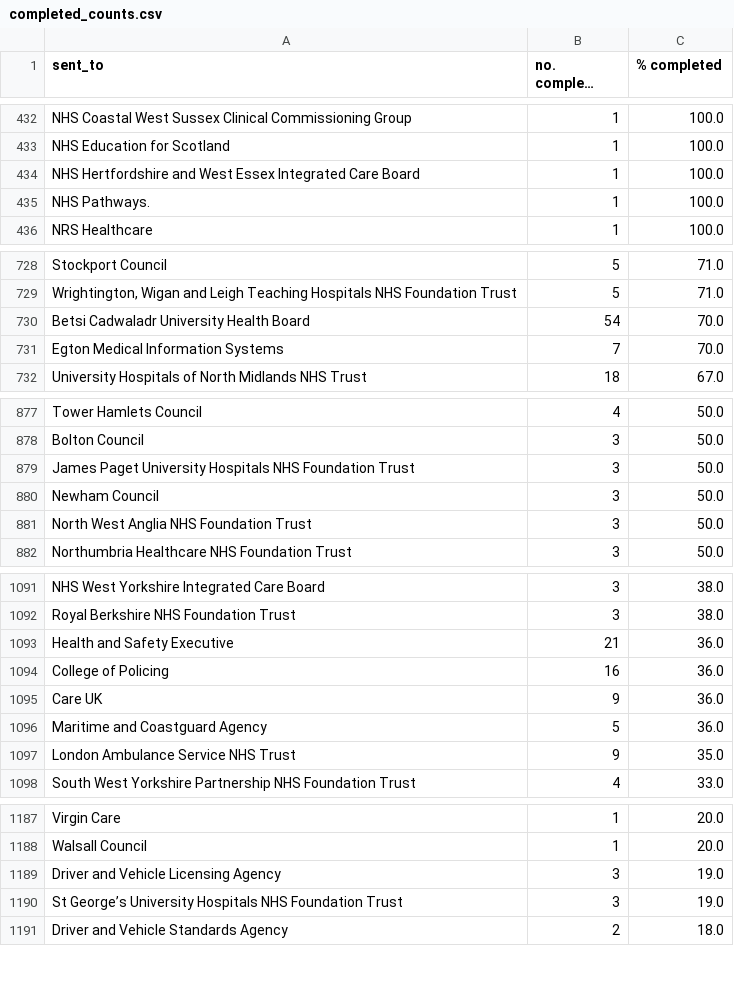
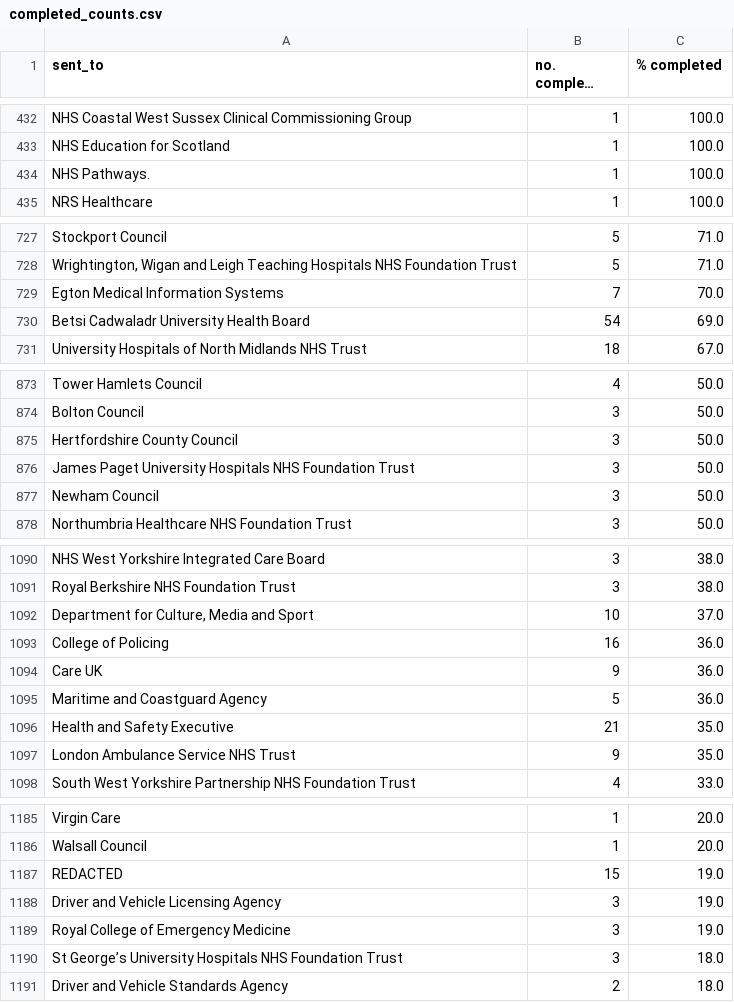
Before and after one commit to georgiarichards/preventabledeathstracker, a CSV file: src/analyse/counts/data/sent/reg28_by_status/counts/completed_counts.csv, drawn as a sheet; only a part is shown, gaps mark what is left out; long unchanged cells end in …; the diff covers the shown part only.

```diff
--- a/src/analyse/counts/data/sent/reg28_by_status/counts/completed_counts.csv
+++ b/src/analyse/counts/data/sent/reg28_by_status/counts/completed_counts.csv
@@ -433,3 +433,2 @@ NHS Coastal West Sussex Clinical Commissioning Group,1,100.0
 NHS Education for Scotland,1,100.0
-NHS Hertfordshire and West Essex Integrated Care Board,1,100.0
 NHS Pathways.,1,100.0
@@ -729,4 +728,4 @@ Stockport Council,5,71.0
 "Wrightington, Wigan and Leigh Teaching Hospitals NHS Foundation Trust",5,71.0
-Betsi Cadwaladr University Health Board,54,70.0
 Egton Medical Information Systems,7,70.0
+Betsi Cadwaladr University Health Board,54,69.0
 University Hospitals of North Midlands NHS Trust,18,67.0
@@ -878,5 +874,5 @@ Tower Hamlets Council,4,50.0
 Bolton Council,3,50.0
+Hertfordshire County Council,3,50.0
 James Paget University Hospitals NHS Foundation Trust,3,50.0
 Newham Council,3,50.0
-North West Anglia NHS Foundation Trust,3,50.0
 Northumbria Healthcare NHS Foundation Trust,3,50.0
@@ -1092,3 +1091,3 @@ NHS West Yorkshire Integrated Care Board,3,38.0
 Royal Berkshire NHS Foundation Trust,3,38.0
-Health and Safety Executive,21,36.0
+"Department for Culture, Media and Sport",10,37.0
 College of Policing,16,36.0
@@ -1096,2 +1095,3 @@ Care UK,9,36.0
 Maritime and Coastguard Agency,5,36.0
+Health and Safety Executive,21,35.0
 London Ambulance Service NHS Trust,9,35.0
@@ -1188,4 +1186,6 @@ Virgin Care,1,20.0
 Walsall Council,1,20.0
+REDACTED,15,19.0
 Driver and Vehicle Licensing Agency,3,19.0
-St George’s University Hospitals NHS Foundation Trust,3,19.0
+Royal College of Emergency Medicine,3,19.0
+St George’s University Hospitals NHS Foundation Trust,3,18.0
 Driver and Vehicle Standards Agency,2,18.0
```
Also changed, not shown: 8 added rows and 10 removed rows elsewhere in this file, src/analyse/counts/data/sent/reg28_by_status/completed.csv, src/analyse/counts/data/sent/reg28_by_status/counts/pending_counts.csv, 12 other files.
